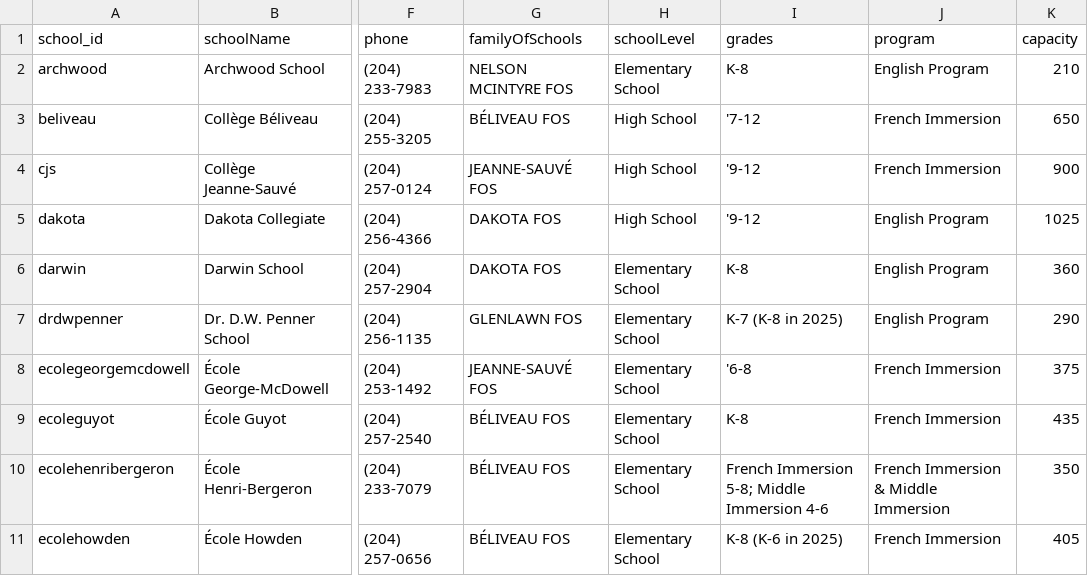
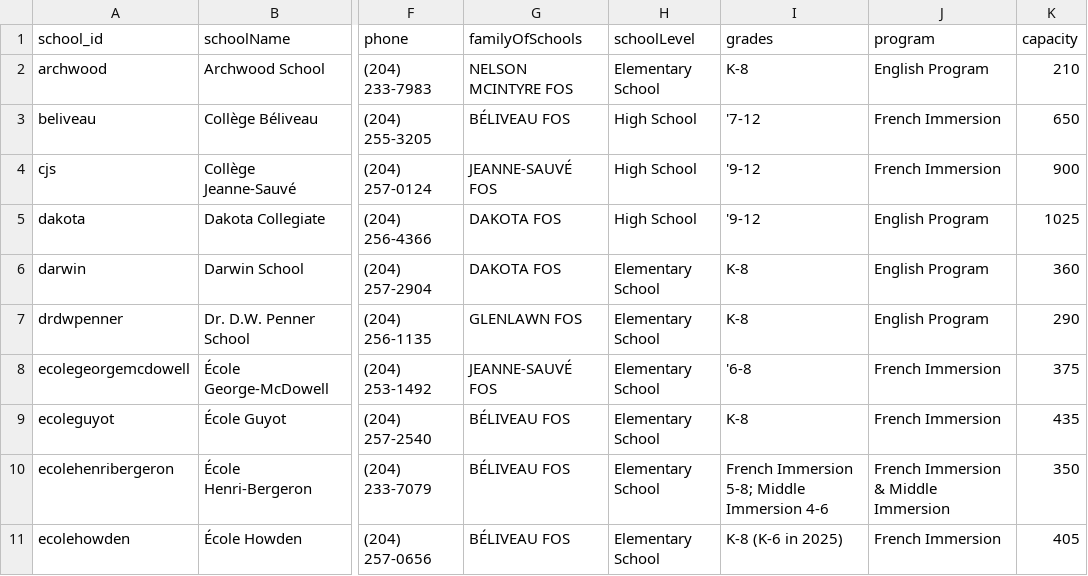
Before and after one commit to CommsLRSD/school-dashboard, a CSV file: data/schools-data_2025-26.csv, drawn as a sheet; only a part is shown, gaps mark what is left out; the diff names each change by its address in the sheet, - before the commit and + after, or states it on an @@ line.

```diff
--- a/data/schools-data_2025-26.csv
+++ b/data/schools-data_2025-26.csv
-I7 (grades): K-7 (K-8 in 2025)
+I7 (grades): K-8
```
